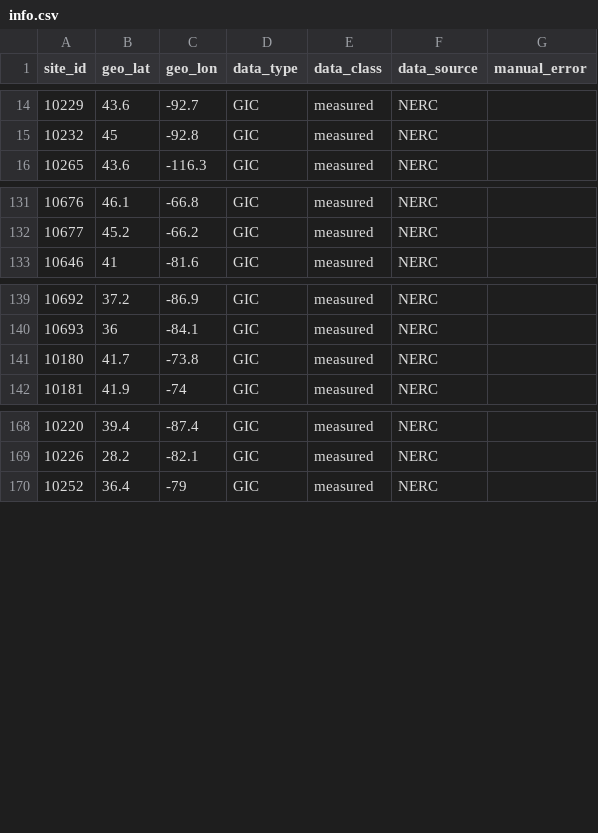
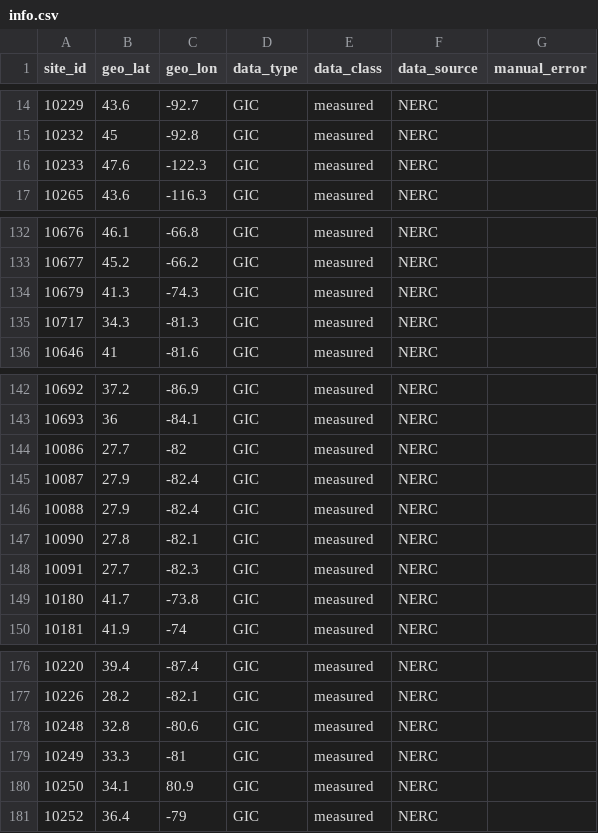
Before and after one commit to lucywilkerson/SWERVE, a CSV file: info/2025-04-15/info.csv, drawn as a sheet; only a part is shown, gaps mark what is left out; the diff names each change by its address in the sheet, - before the commit and + after, or states it on an @@ line.

```diff
--- a/info/2025-04-15/info.csv
+++ b/info/2025-04-15/info.csv
+row 16: 10233 | 47.6 | -122.3 | GIC | measured | NERC
+row 134: 10679 | 41.3 | -74.3 | GIC | measured | NERC
+row 135: 10717 | 34.3 | -81.3 | GIC | measured | NERC
+row 144: 10086 | 27.7 | -82 | GIC | measured | NERC
+row 145: 10087 | 27.9 | -82.4 | GIC | measured | NERC
+row 146: 10088 | 27.9 | -82.4 | GIC | measured | NERC
+row 147: 10090 | 27.8 | -82.1 | GIC | measured | NERC
+row 148: 10091 | 27.7 | -82.3 | GIC | measured | NERC
+row 178: 10248 | 32.8 | -80.6 | GIC | measured | NERC
+row 179: 10249 | 33.3 | -81 | GIC | measured | NERC
+row 180: 10250 | 34.1 | 80.9 | GIC | measured | NERC
```
Also changed, not shown: info/2025-04-15/info.extended.csv, 1 other file.
